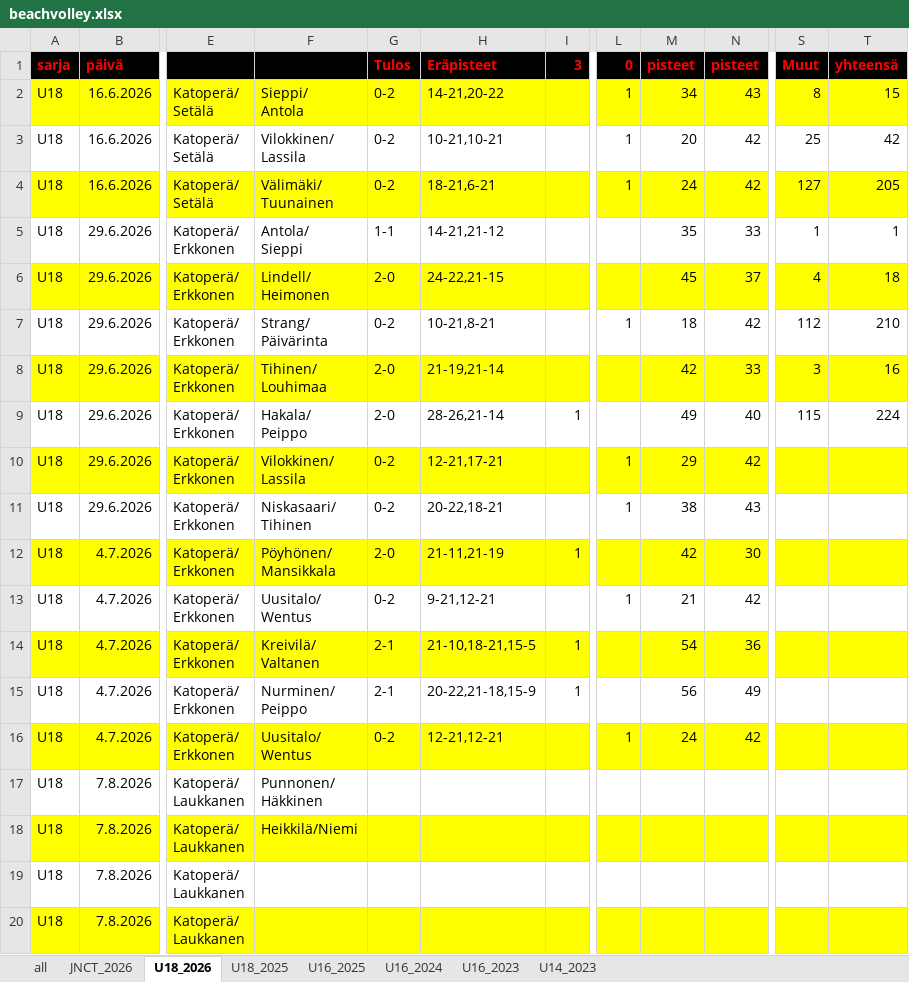
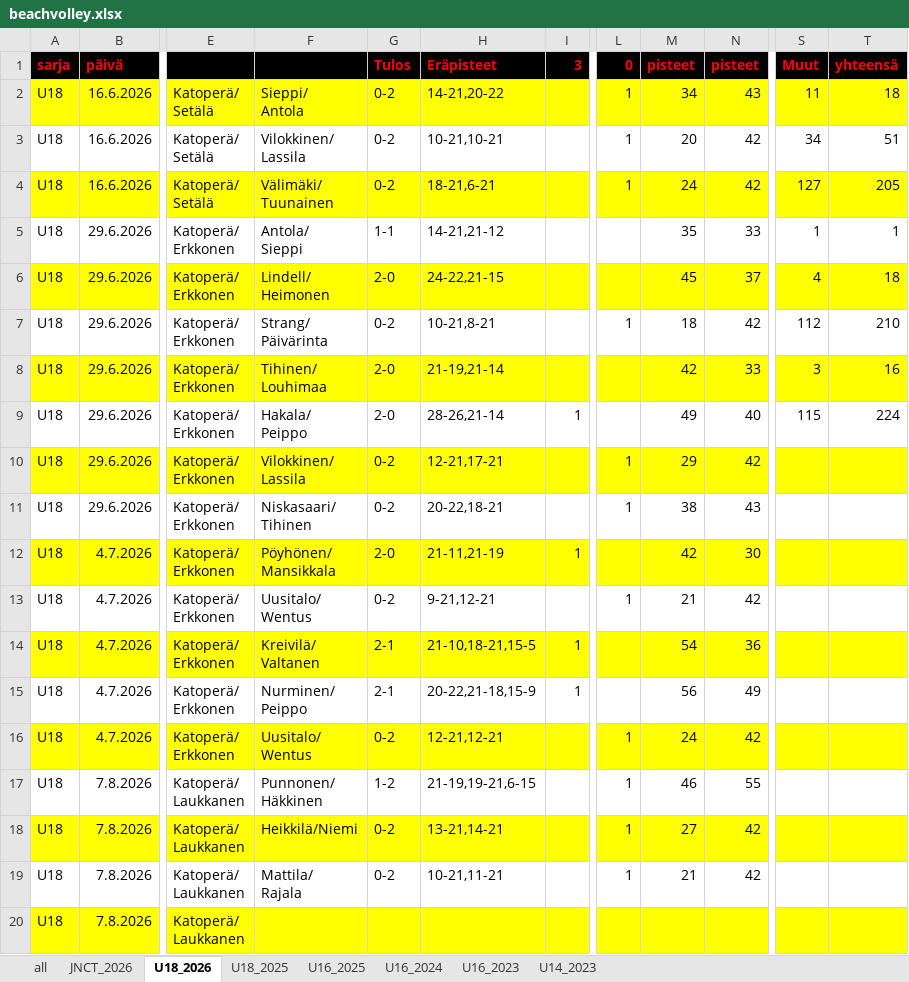
Before and after one commit to jkatoper/kaudet, an Excel workbook: beachvolley.xlsx, sheet U18_2026, drawn as a sheet; only a part is shown, gaps mark what is left out; values as stored, in another font and other column widths than the file's, no borders; ↵ is a line break in a cell; the diff names each change by its address in the sheet, - before the commit and + after, or states it on an @@ line.

```diff
--- a/beachvolley.xlsx (sheet U18_2026)
+++ b/beachvolley.xlsx (sheet U18_2026)
-S2 (Muut): 8
+S2 (Muut): 11
-T2 (yhteensä): 15
+T2 (yhteensä): 18
-S3 (Muut): 25
+S3 (Muut): 34
-T3 (yhteensä): 42
+T3 (yhteensä): 51
-G17 (Tulos): (empty)
+G17 (Tulos): 1-2
-H17 (Eräpisteet): (empty)
+H17 (Eräpisteet): 21-19,19-21,6-15
-L17:L19 (0): (empty)
+L17:L19 (0): 1
-M17 (pisteet): (empty)
+M17 (pisteet): 46
-N17 (pisteet): (empty)
+N17 (pisteet): 55
-G18:G19 (Tulos): (empty)
+G18:G19 (Tulos): 0-2
-H18 (Eräpisteet): (empty)
+H18 (Eräpisteet): 13-21,14-21
-M18 (pisteet): (empty)
+M18 (pisteet): 27
-N18:N19 (pisteet): (empty)
+N18:N19 (pisteet): 42
-F19: (empty)
+F19: Mattila/ ↵ Rajala
-H19 (Eräpisteet): (empty)
+H19 (Eräpisteet): 10-21,11-21
-M19 (pisteet): (empty)
+M19 (pisteet): 21
```
Also changed, not shown: sheet all, 2 other files.
